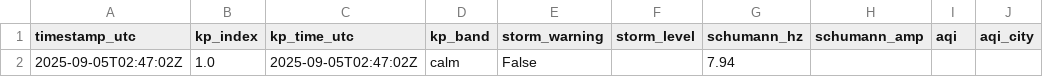
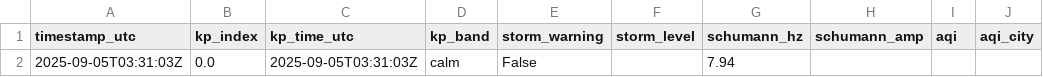
Before and after one commit to GaiaEyesHQ/gaiaeyes-media, a CSV file: data/latest.csv, drawn as a sheet; only a part is shown; the diff names each change by its address in the sheet, - before the commit and + after, or states it on an @@ line.

Commit message:
daily: update image and data (2025-09-05T03:31:03Z)

```diff
--- a/data/latest.csv
+++ b/data/latest.csv
-A2 (timestamp_utc): 2025-09-05T02:47:02Z
+A2 (timestamp_utc): 2025-09-05T03:31:03Z
-B2 (kp_index): 1.0
+B2 (kp_index): 0.0
-C2 (kp_time_utc): 2025-09-05T02:47:02Z
+C2 (kp_time_utc): 2025-09-05T03:31:03Z
```
Also changed, not shown: 1 other file.
